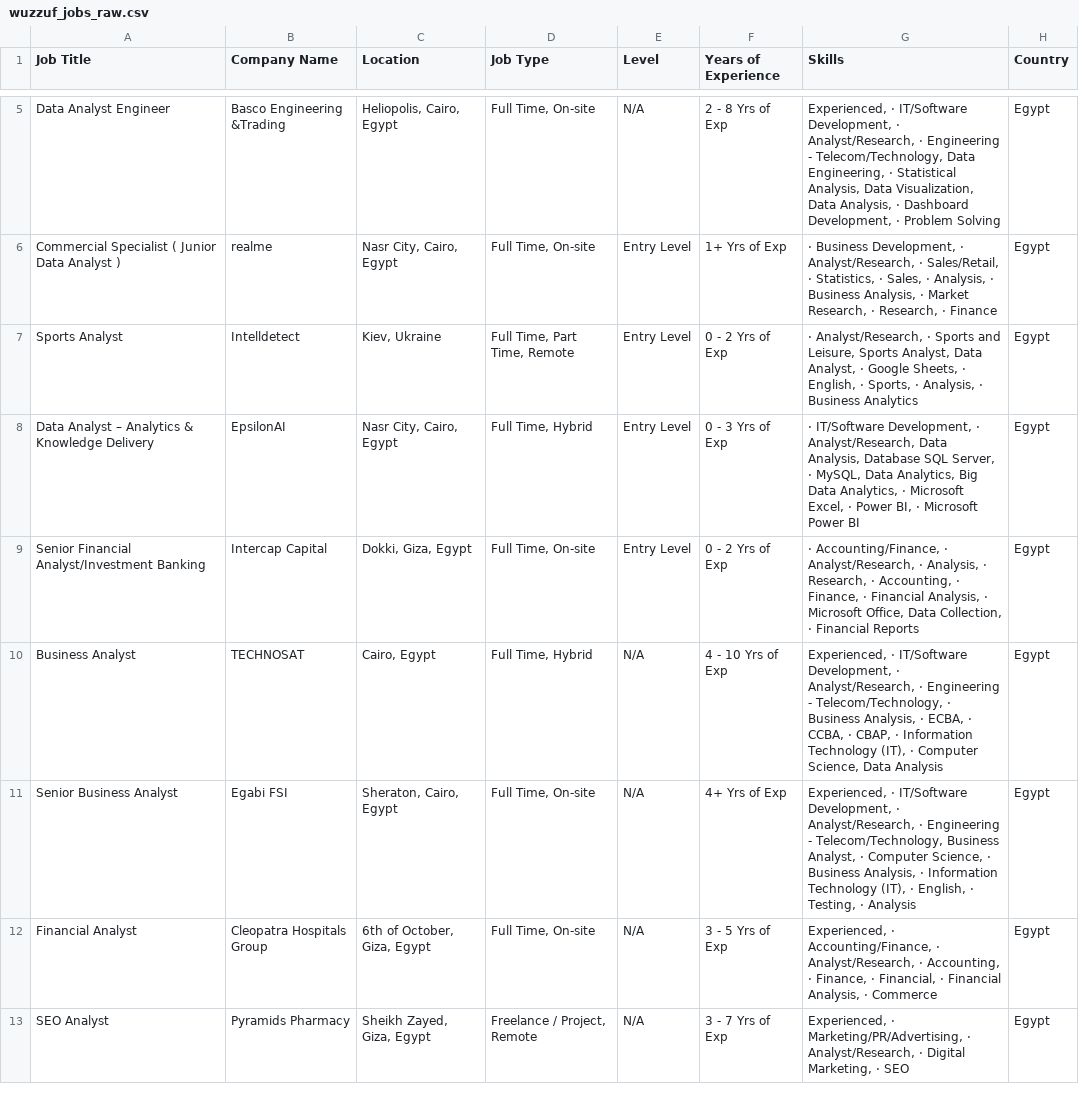
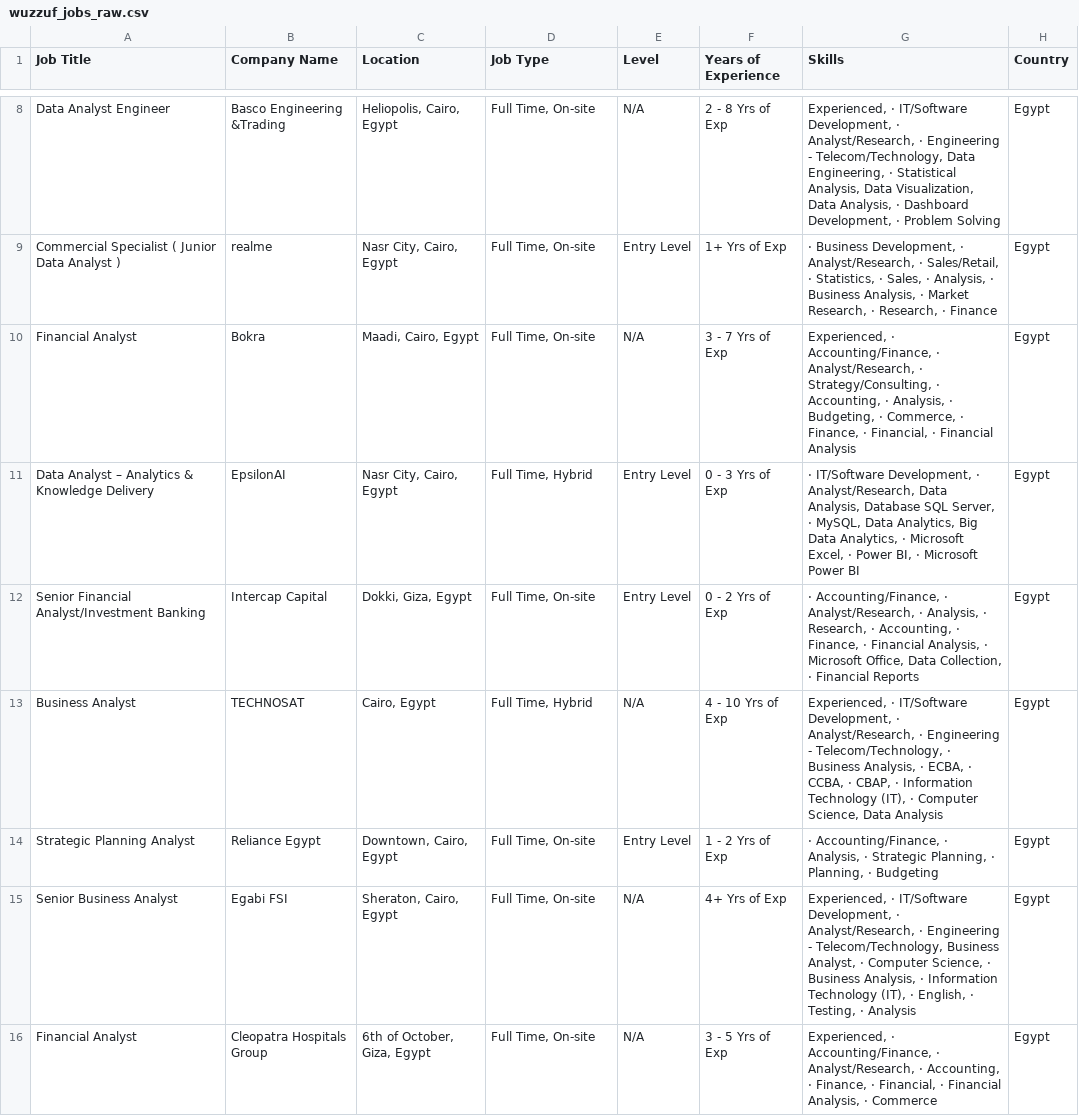
Before and after one commit to hazemtarek-mel/Wuzzuf-Job-Market, a CSV file: data/wuzzuf_jobs_raw.csv, drawn as a sheet; only a part is shown, gaps mark what is left out; the shorter side is filled out with more unchanged rows; the diff covers the shown part only.

```diff
--- a/data/wuzzuf_jobs_raw.csv
+++ b/data/wuzzuf_jobs_raw.csv
@@ -6,3 +9,3 @@ Data Analyst Engineer,Basco Engineering &Trading,"Heliopolis, Cairo, Egypt","Ful
 Commercial Specialist ( Junior Data Analyst ),realme,"Nasr City, Cairo, Egypt","Full Time, On-site",Entry Level, 1+ Yrs of Exp,"· Business Development, · Analyst/Research, · Sales/Retail, · Statistics, · Sales, · Analysis, · Business Analysis, · Market Research, · Research, · Finance",Egypt
-Sports Analyst,Intelldetect,"Kiev, Ukraine","Full Time, Part Time, Remote",Entry Level, 0 - 2 Yrs of Exp,"· Analyst/Research, · Sports and Leisure, Sports Analyst, Data Analyst, · Google Sheets, · English, · Sports, · Analysis, · Business Analytics",Egypt
+Financial Analyst,Bokra,"Maadi, Cairo, Egypt","Full Time, On-site",N/A, 3 - 7 Yrs of Exp,"Experienced, · Accounting/Finance, · Analyst/Research, · Strategy/Consulting, · Accounting, · Analysis, · Budgeting, · Commerce, · Finance, · Financial, · Financial Analysis",Egypt
 Data Analyst – Analytics & Knowledge Delivery,EpsilonAI,"Nasr City, Cairo, Egypt","Full Time, Hybrid",Entry Level, 0 - 3 Yrs of Exp,"· IT/Software Development, · Analyst/Research, Data Analysis, Database SQL Server, · MySQL, Data Analytics, Big Data Analytics, · Microsoft Excel, · Power BI, · Microsoft Power BI",Egypt
@@ -10,2 +13,3 @@ Senior Financial Analyst/Investment Banking,Intercap Capital ,"Dokki, Giza, Egyp
 Business Analyst,TECHNOSAT,"Cairo, Egypt","Full Time, Hybrid",N/A, 4 - 10 Yrs of Exp,"Experienced, · IT/Software Development, · Analyst/Research, · Engineering - Telecom/Technology, · Business Analysis, · ECBA, · CCBA, · CBAP, · Information Technology (IT), · Computer Science, Data Analysis",Egypt
+Strategic Planning Analyst,Reliance Egypt,"Downtown, Cairo, Egypt","Full Time, On-site",Entry Level, 1 - 2 Yrs of Exp,"· Accounting/Finance, · Analysis, · Strategic Planning, · Planning, · Budgeting",Egypt
 Senior Business Analyst,Egabi FSI ,"Sheraton, Cairo, Egypt","Full Time, On-site",N/A, 4+ Yrs of Exp,"Experienced, · IT/Software Development, · Analyst/Research, · Engineering - Telecom/Technology, Business Analyst, · Computer Science, · Business Analysis, · Information Technology (IT), · English, · Testing, · Analysis",Egypt
```
Also changed, not shown: 10 added rows, 8 removed rows and 2 moved rows elsewhere in this file.
